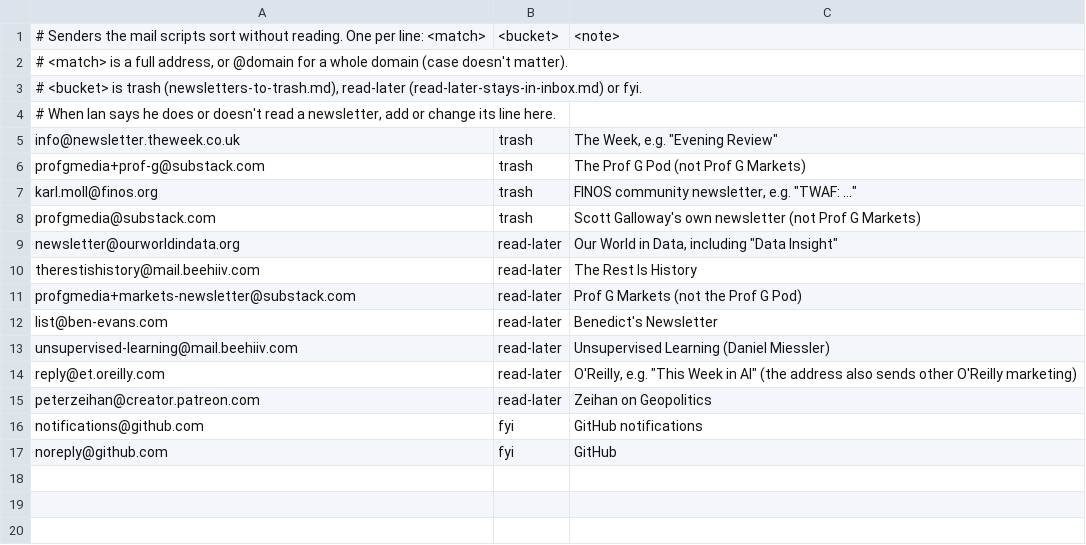
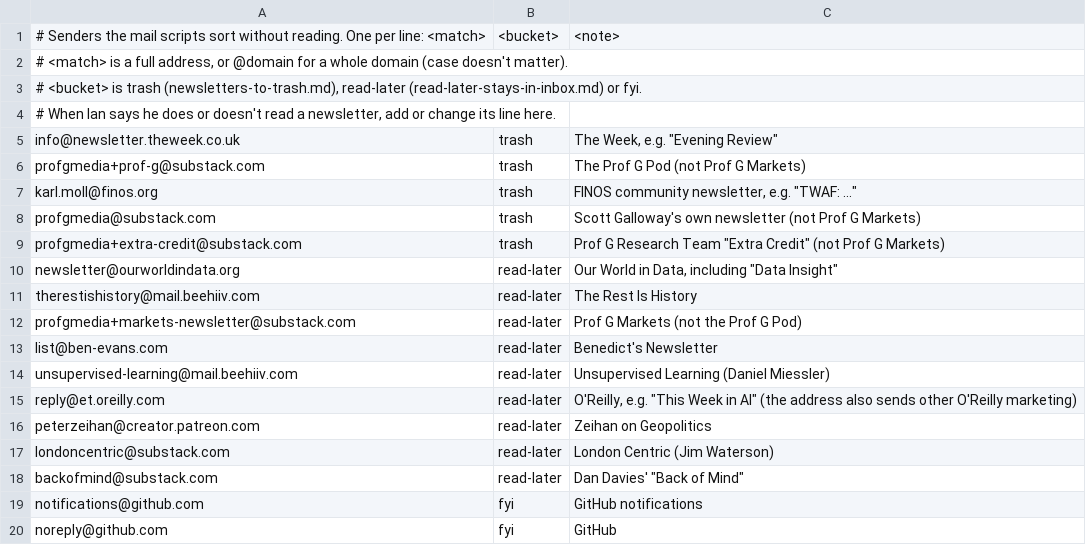
Before and after one commit to ianmiell/ai-plugins, a TSV file: personal-assistant/rules/senders.tsv, drawn as a sheet; the diff names each change by its address in the sheet, - before the commit and + after, or states it on an @@ line.

```diff
--- a/personal-assistant/rules/senders.tsv
+++ b/personal-assistant/rules/senders.tsv
+row 9: profgmedia+extra-credit@substack.com | trash | Prof G Research Team "Extra Credit" (not Prof G Markets)
+row 17: londoncentric@substack.com | read-later | London Centric (Jim Waterson)
+row 18: backofmind@substack.com | read-later | Dan Davies' "Back of Mind"
```
Also changed, not shown: 3 other files.
